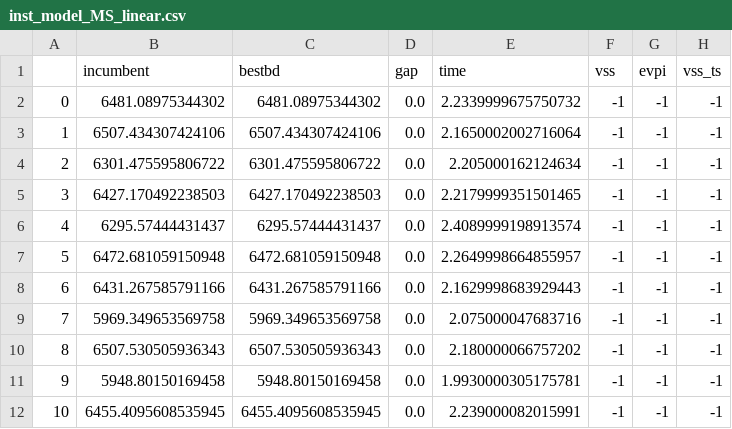
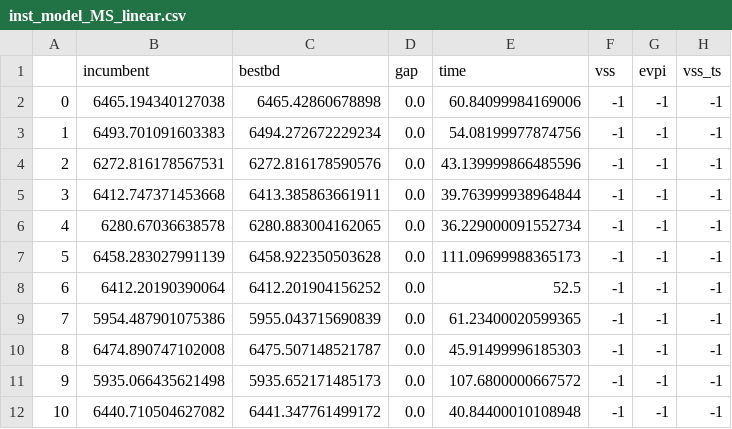
Before and after one commit to varce104/ATO_PRICING, a CSV file: var_results/inst_model_MS_linear.csv, drawn as a sheet.

Commit message:
mod

```diff
--- a/var_results/inst_model_MS_linear.csv
+++ b/var_results/inst_model_MS_linear.csv
@@ -1,12 +1,12 @@
 ,incumbent,bestbd,gap,time,vss,evpi,vss_ts
-0,6481.08975344302,6481.08975344302,0.0,2.2339999675750732,-1,-1,-1
-1,6507.434307424106,6507.434307424106,0.0,2.1650002002716064,-1,-1,-1
-2,6301.475595806722,6301.475595806722,0.0,2.205000162124634,-1,-1,-1
-3,6427.170492238503,6427.170492238503,0.0,2.2179999351501465,-1,-1,-1
-4,6295.57444431437,6295.57444431437,0.0,2.4089999198913574,-1,-1,-1
-5,6472.681059150948,6472.681059150948,0.0,2.2649998664855957,-1,-1,-1
-6,6431.267585791166,6431.267585791166,0.0,2.1629998683929443,-1,-1,-1
-7,5969.349653569758,5969.349653569758,0.0,2.075000047683716,-1,-1,-1
-8,6507.530505936343,6507.530505936343,0.0,2.180000066757202,-1,-1,-1
-9,5948.80150169458,5948.80150169458,0.0,1.9930000305175781,-1,-1,-1
-10,6455.4095608535945,6455.4095608535945,0.0,2.239000082015991,-1,-1,-1
+0,6465.194340127038,6465.42860678898,0.0,60.84099984169006,-1,-1,-1
+1,6493.701091603383,6494.272672229234,0.0,54.08199977874756,-1,-1,-1
+2,6272.816178567531,6272.816178590576,0.0,43.139999866485596,-1,-1,-1
+3,6412.747371453668,6413.385863661911,0.0,39.763999938964844,-1,-1,-1
+4,6280.67036638578,6280.883004162065,0.0,36.229000091552734,-1,-1,-1
+5,6458.283027991139,6458.922350503628,0.0,111.09699988365173,-1,-1,-1
+6,6412.20190390064,6412.201904156252,0.0,52.5,-1,-1,-1
+7,5954.487901075386,5955.043715690839,0.0,61.23400020599365,-1,-1,-1
+8,6474.890747102008,6475.507148521787,0.0,45.91499996185303,-1,-1,-1
+9,5935.066435621498,5935.652171485173,0.0,107.6800000667572,-1,-1,-1
+10,6440.710504627082,6441.347761499172,0.0,40.84400010108948,-1,-1,-1
```
